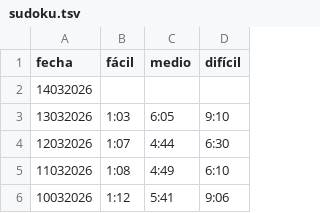
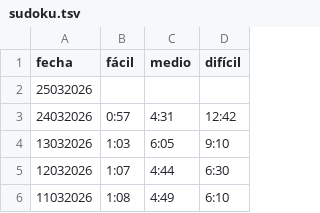
Before and after one commit to vhgauto/vhgauto.github.io, a TSV file: datos/sudoku.tsv, drawn as a sheet; only a part is shown; the shorter side is filled out with more unchanged rows.

```diff
--- a/datos/sudoku.tsv
+++ b/datos/sudoku.tsv
@@ -1,3 +1,4 @@
 fecha	fácil	medio	difícil
-14032026	
+25032026	
+24032026	0:57	4:31	12:42
 13032026	1:03	6:05	9:10
```
Also changed, not shown: datos/pips.tsv.
